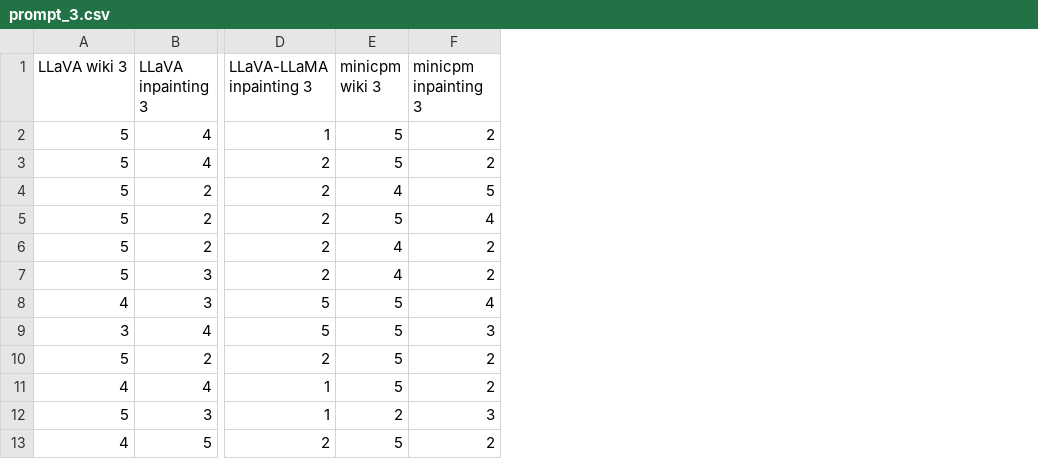
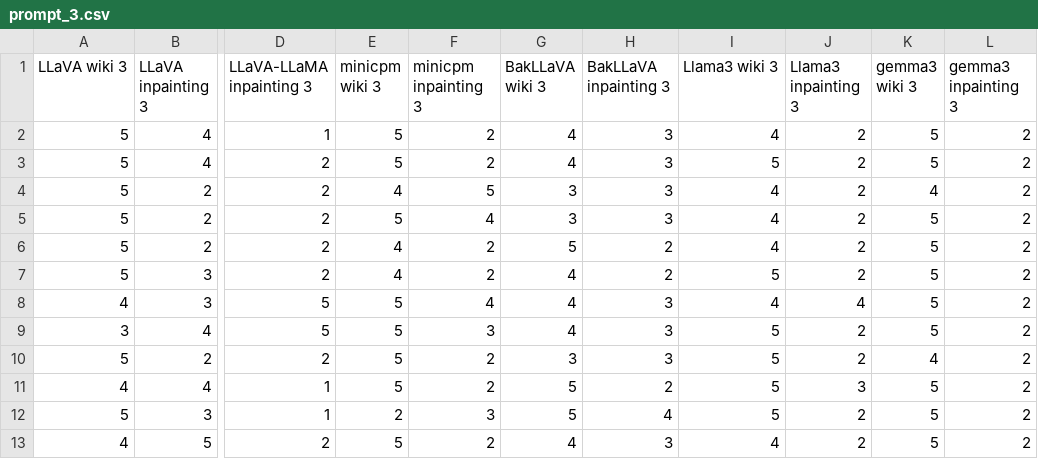
Before and after one commit to santiagoposse/Assessing-LMMs-Capabilities-at-Detecting-Deepfakes, a CSV file: scoring/prompt_3.csv, drawn as a sheet; only a part is shown, gaps mark what is left out; the diff names each change by its address in the sheet, - before the commit and + after, or states it on an @@ line.

```diff
--- a/scoring/prompt_3.csv
+++ b/scoring/prompt_3.csv
+column G (BakLLaVA wiki 3), rows 2-13: 4 | 4 | 3 | 3 | 5 | 4 | 4 | 4 | 3 | 5 | 5 | 4
+column H (BakLLaVA inpainting 3), rows 2-13: 3 | 3 | 3 | 3 | 2 | 2 | 3 | 3 | 3 | 2 | 4 | 3
+column I (Llama3 wiki 3), rows 2-13: 4 | 5 | 4 | 4 | 4 | 5 | 4 | 5 | 5 | 5 | 5 | 4
+column J (Llama3 inpainting 3), rows 2-13: 2 | 2 | 2 | 2 | 2 | 2 | 4 | 2 | 2 | 3 | 2 | 2
+column K (gemma3 wiki 3), rows 2-13: 5 | 5 | 4 | 5 | 5 | 5 | 5 | 5 | 4 | 5 | 5 | 5
+column L (gemma3 inpainting 3), rows 2-13: all 2
```
Also changed, not shown: scoring/prompt_4.csv, scoring/score_distribution_non_combined_columns_3.csv, 29 other files.
